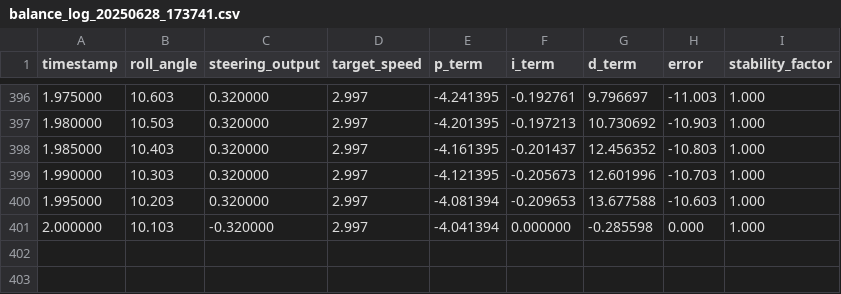
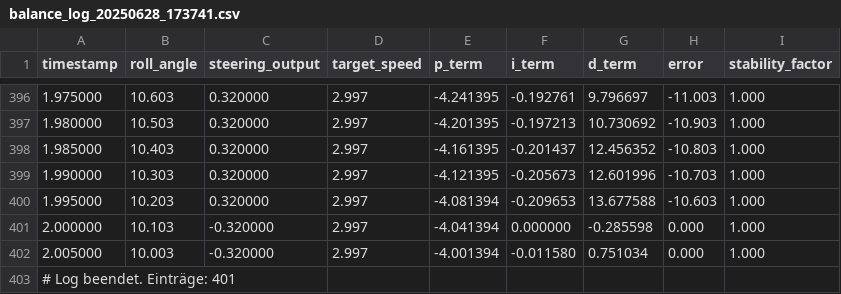
Before and after one commit to arabila/selfbalancingbicyle, a CSV file: Regelstuerung/Monitoring/balance_log_20250628_173741.csv, drawn as a sheet; only a part is shown, gaps mark what is left out.

```diff
--- a/Regelstuerung/Monitoring/balance_log_20250628_173741.csv
+++ b/Regelstuerung/Monitoring/balance_log_20250628_173741.csv
@@ -401 +401,3 @@ timestamp,roll_angle,steering_output,target_speed,p_term,i_term,d_term,error,sta
 2.000000,10.103,-0.320000,2.997,-4.041394,0.000000,-0.285598,0.000,1.000
+2.005000,10.003,-0.320000,2.997,-4.001394,-0.011580,0.751034,0.000,1.000
+# Log beendet. Einträge: 401
```
Also changed, not shown: 2 other files.
